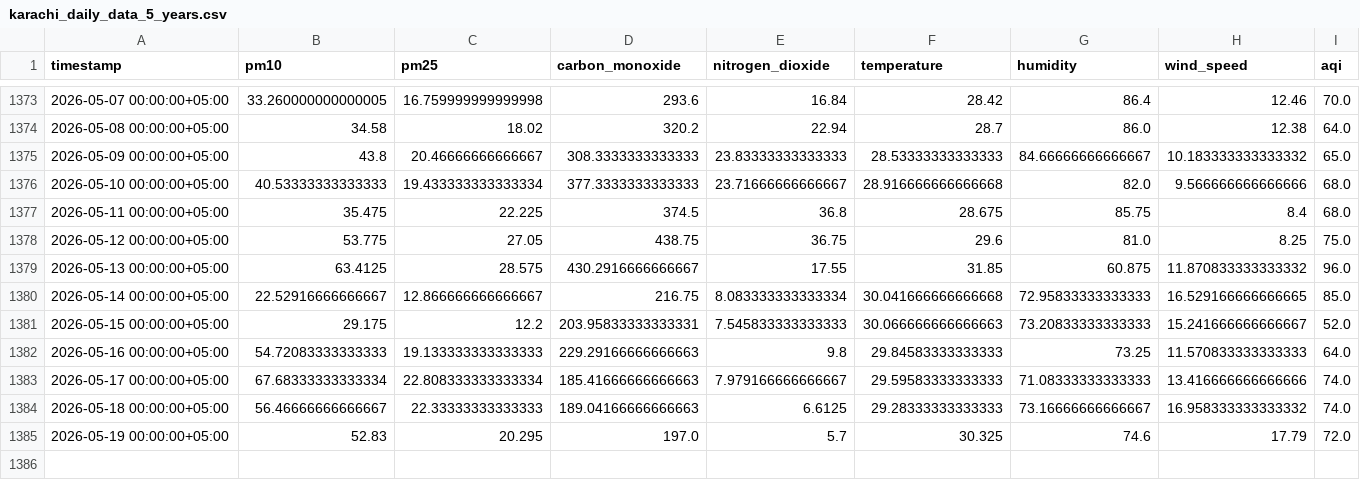
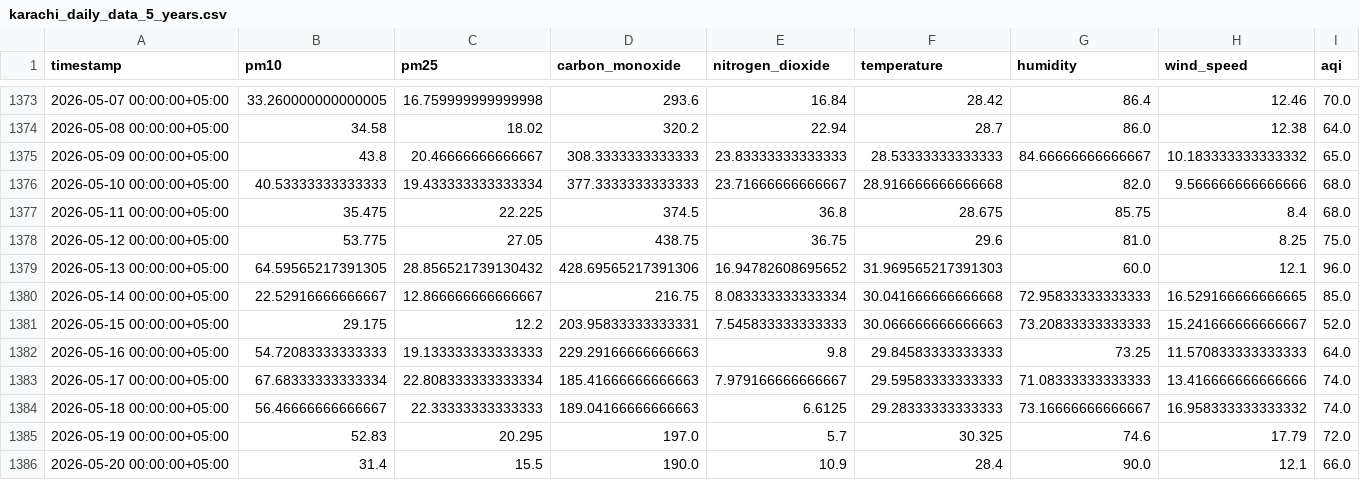
Before and after one commit to Qar-Raz/AQI-Predictor, a CSV file: data/karachi_daily_data_5_years.csv, drawn as a sheet; only a part is shown, gaps mark what is left out.

Commit message:
Automated data update and aggregation

```diff
--- a/data/karachi_daily_data_5_years.csv
+++ b/data/karachi_daily_data_5_years.csv
@@ -1378,3 +1378,3 @@ timestamp,pm10,pm25,carbon_monoxide,nitrogen_dioxide,temperature,humidity,wind_s
 2026-05-12 00:00:00+05:00,53.775,27.05,438.75,36.75,29.6,81.0,8.25,75.0
-2026-05-13 00:00:00+05:00,63.4125,28.575,430.2916666666667,17.55,31.85,60.875,11.870833333333332,96.0
+2026-05-13 00:00:00+05:00,64.59565217391305,28.856521739130432,428.69565217391306,16.94782608695652,31.969565217391303,60.0,12.1,96.0
 2026-05-14 00:00:00+05:00,22.52916666666667,12.866666666666667,216.75,8.083333333333334,30.041666666666668,72.95833333333333,16.529166666666665,85.0
@@ -1385 +1385,2 @@ timestamp,pm10,pm25,carbon_monoxide,nitrogen_dioxide,temperature,humidity,wind_s
 2026-05-19 00:00:00+05:00,52.83,20.295,197.0,5.7,30.325,74.6,17.79,72.0
+2026-05-20 00:00:00+05:00,31.4,15.5,190.0,10.9,28.4,90.0,12.1,66.0
```
Also changed, not shown: data/last_7_days_daily_data.csv, data/last_7_days_hourly_data.csv.
